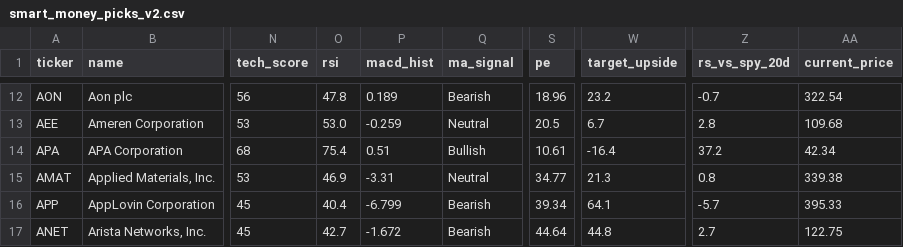
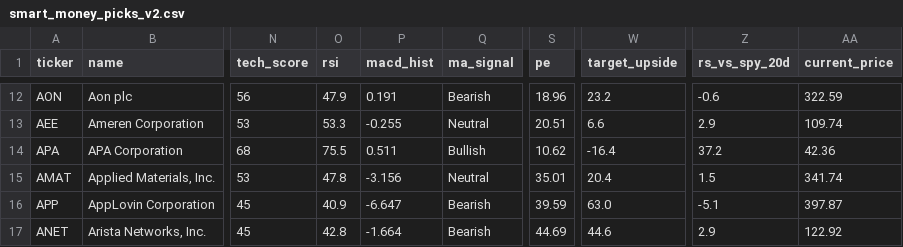
Before and after one commit to point10890-crypto/marketflow-react, a CSV file: us_market/output/smart_money_picks_v2.csv, drawn as a sheet; only a part is shown, gaps mark what is left out; the diff covers the shown part only; the diff names each change by its address in the sheet, - before the commit and + after, or states it on an @@ line.

```diff
--- a/us_market/output/smart_money_picks_v2.csv
+++ b/us_market/output/smart_money_picks_v2.csv
-O12 (rsi): 47.8
+O12 (rsi): 47.9
-P12 (macd_hist): 0.189
+P12 (macd_hist): 0.191
-Z12 (rs_vs_spy_20d): -0.7
+Z12 (rs_vs_spy_20d): -0.6
-AA12 (current_price): 322.54
+AA12 (current_price): 322.59
-O13 (rsi): 53.0
+O13 (rsi): 53.3
-P13 (macd_hist): -0.259
+P13 (macd_hist): -0.255
-S13 (pe): 20.5
+S13 (pe): 20.51
-W13 (target_upside): 6.7
+W13 (target_upside): 6.6
-Z13 (rs_vs_spy_20d): 2.8
+Z13 (rs_vs_spy_20d): 2.9
-AA13 (current_price): 109.68
+AA13 (current_price): 109.74
-O14 (rsi): 75.4
+O14 (rsi): 75.5
-P14 (macd_hist): 0.51
+P14 (macd_hist): 0.511
-S14 (pe): 10.61
+S14 (pe): 10.62
-AA14 (current_price): 42.34
+AA14 (current_price): 42.36
-O15 (rsi): 46.9
+O15 (rsi): 47.8
-P15 (macd_hist): -3.31
+P15 (macd_hist): -3.156
-S15 (pe): 34.77
+S15 (pe): 35.01
-W15 (target_upside): 21.3
+W15 (target_upside): 20.4
-Z15 (rs_vs_spy_20d): 0.8
+Z15 (rs_vs_spy_20d): 1.5
-AA15 (current_price): 339.38
+AA15 (current_price): 341.74
-O16 (rsi): 40.4
+O16 (rsi): 40.9
-P16 (macd_hist): -6.799
+P16 (macd_hist): -6.647
-S16 (pe): 39.34
+S16 (pe): 39.59
-W16 (target_upside): 64.1
+W16 (target_upside): 63.0
-Z16 (rs_vs_spy_20d): -5.7
+Z16 (rs_vs_spy_20d): -5.1
-AA16 (current_price): 395.33
+AA16 (current_price): 397.87
-O17 (rsi): 42.7
+O17 (rsi): 42.8
-P17 (macd_hist): -1.672
+P17 (macd_hist): -1.664
-S17 (pe): 44.64
+S17 (pe): 44.69
-W17 (target_upside): 44.8
+W17 (target_upside): 44.6
-Z17 (rs_vs_spy_20d): 2.7
+Z17 (rs_vs_spy_20d): 2.9
-AA17 (current_price): 122.75
+AA17 (current_price): 122.92
```
Also changed, not shown: 70 edited cells elsewhere in this file, us_market/output/performance_report.csv, us_market/output/super_performance_picks.csv, 27 other files.
